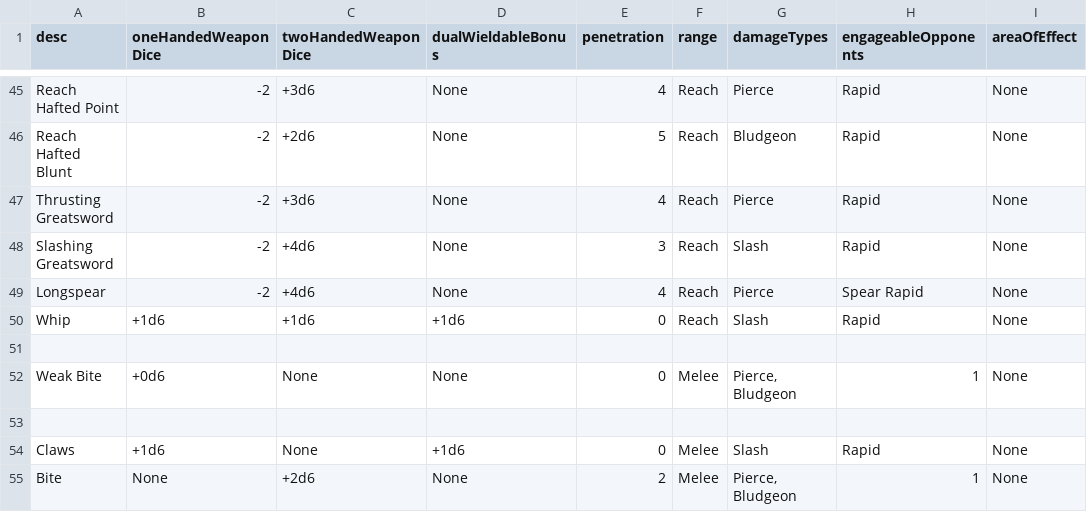
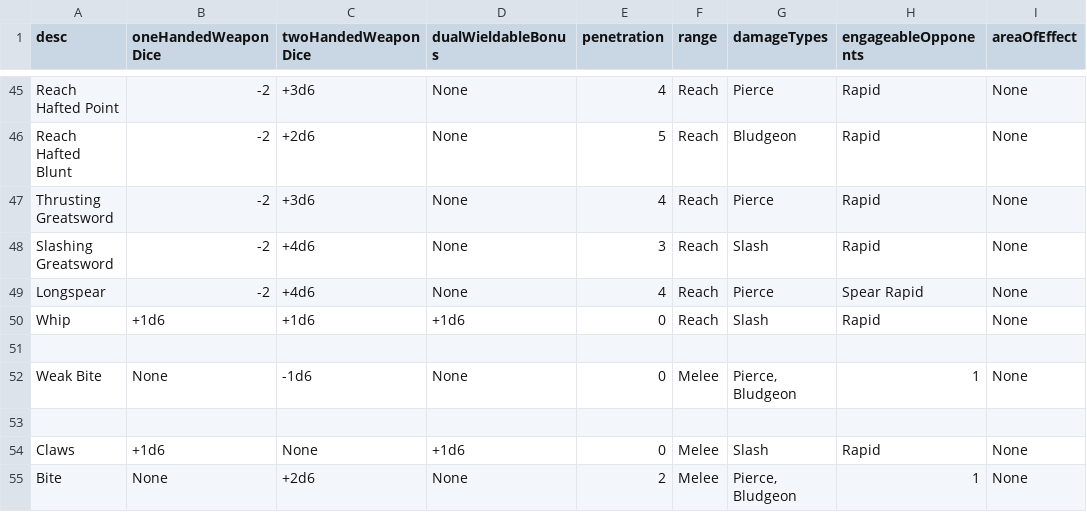
Before and after one commit to CogentRoleplayCommunity/FogentRoleplay, a CSV file: WeaponClassData.csv, drawn as a sheet; only a part is shown, gaps mark what is left out; the diff names each change by its address in the sheet, - before the commit and + after, or states it on an @@ line.

Commit message:
Weak bite

```diff
--- a/WeaponClassData.csv
+++ b/WeaponClassData.csv
-B52 (oneHandedWeaponDice): +0d6
+B52 (oneHandedWeaponDice): None
-C52 (twoHandedWeaponDice): None
+C52 (twoHandedWeaponDice): -1d6
```
